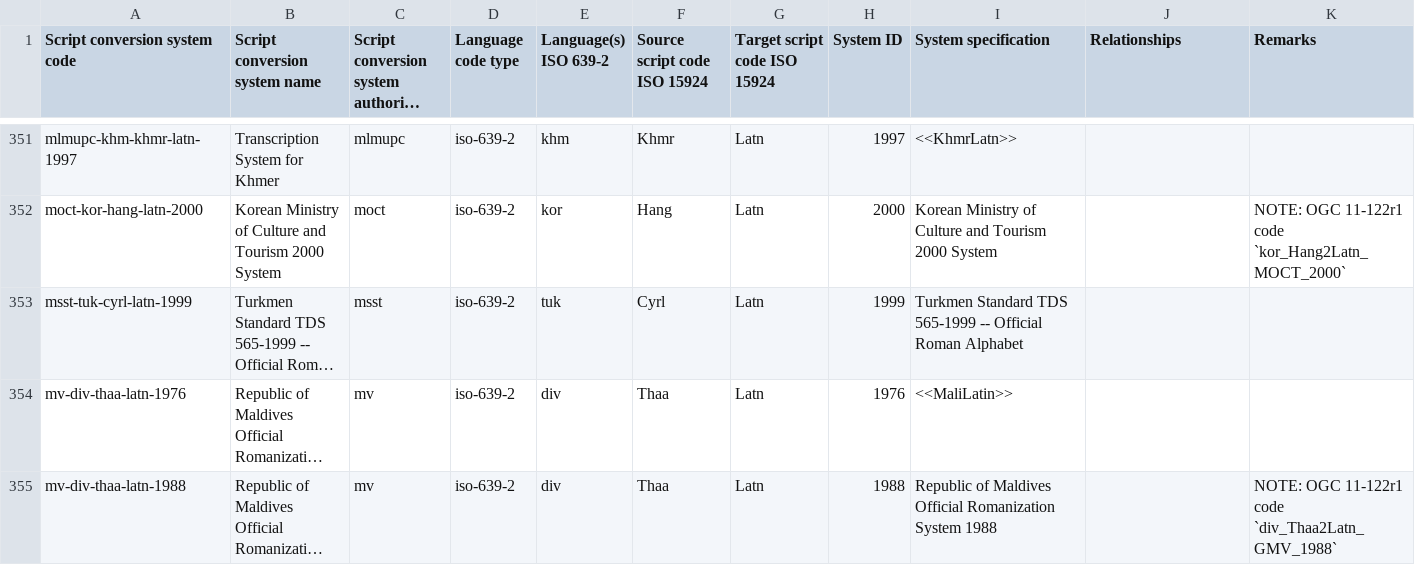
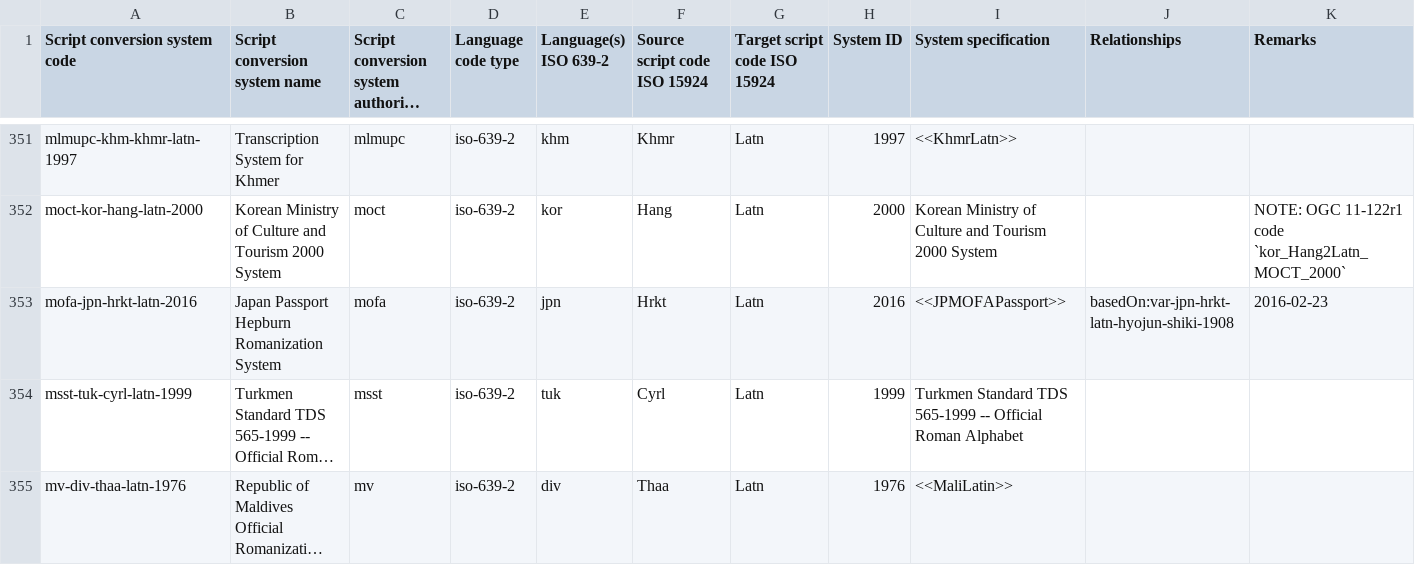
Before and after one commit to CalConnect/csd-transcription-systems, a CSV file: sources/data/codes.csv, drawn as a sheet; only a part is shown, gaps mark what is left out; the shorter side is filled out with more unchanged rows; long unchanged cells end in …; the diff names each change by its address in the sheet, - before the commit and + after, or states it on an @@ line.

Commit message:
codes: Add MOFA system from Japan

```diff
--- a/sources/data/codes.csv
+++ b/sources/data/codes.csv
+row 353: mofa-jpn-hrkt-latn-2016 | Japan Passport Hepburn Romanization System | mofa | iso-639-2 | jpn | Hrkt | Latn | 2016 | <<JPMOFAPassport>> | basedOn:var-jpn-hrkt-latn-hyojun-shiki-1908 | 2016-02-23
```
Also changed, not shown: sources/data/authority-codes.csv, 1 other file.
